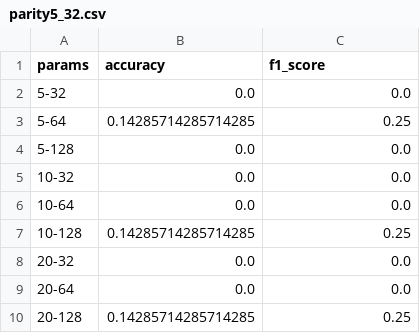
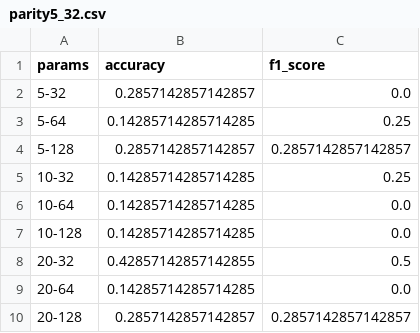
Before and after one commit to vanducngo/TabMini_Nhom17_CS2230, a CSV file: working_dir/TabR/parity5_32.csv, drawn as a sheet.

```diff
--- a/working_dir/TabR/parity5_32.csv
+++ b/working_dir/TabR/parity5_32.csv
@@ -1,10 +1,10 @@
 params,accuracy,f1_score
-5-32,0.0,0.0
+5-32,0.2857142857142857,0.0
 5-64,0.14285714285714285,0.25
-5-128,0.0,0.0
-10-32,0.0,0.0
-10-64,0.0,0.0
-10-128,0.14285714285714285,0.25
-20-32,0.0,0.0
-20-64,0.0,0.0
-20-128,0.14285714285714285,0.25
+5-128,0.2857142857142857,0.2857142857142857
+10-32,0.14285714285714285,0.25
+10-64,0.14285714285714285,0.0
+10-128,0.14285714285714285,0.0
+20-32,0.42857142857142855,0.5
+20-64,0.14285714285714285,0.0
+20-128,0.2857142857142857,0.2857142857142857
```
Also changed, not shown: working_dir/TabR/analcatdata_bankruptcy_50.csv, working_dir/TabR/analcatdata_cyyoung9302_92.csv, 31 other files.
